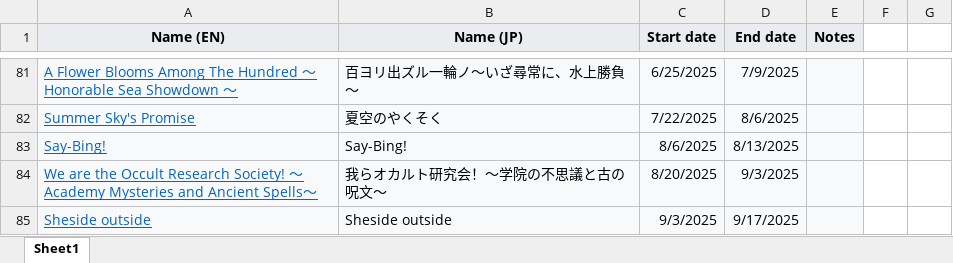
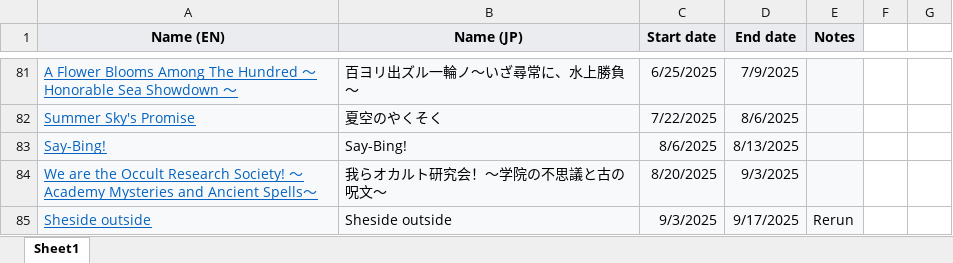
Before and after one commit to willowisp01/blue-archive-forecasting, an Excel workbook: data/event-jp.xlsx, sheet Sheet1, drawn as a sheet; only a part is shown, gaps mark what is left out; values as stored, in another font and other column widths than the file's, no borders; the diff names each change by its address in the sheet, - before the commit and + after, or states it on an @@ line.

Commit message:
Clean data

```diff
--- a/data/event-jp.xlsx (sheet Sheet1)
+++ b/data/event-jp.xlsx (sheet Sheet1)
-E85 (Notes): (empty)
+E85 (Notes): Rerun
```
Also changed, not shown: 1 other file.
